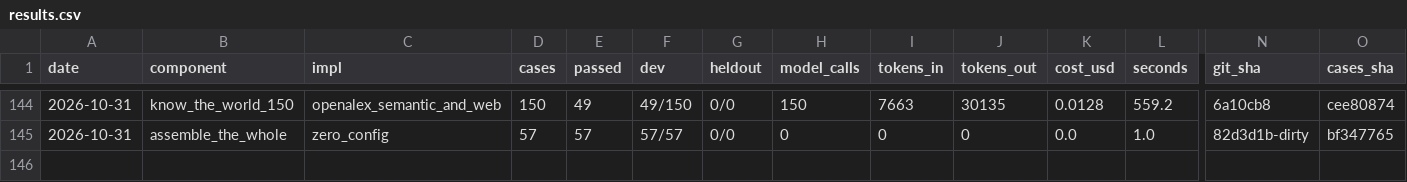
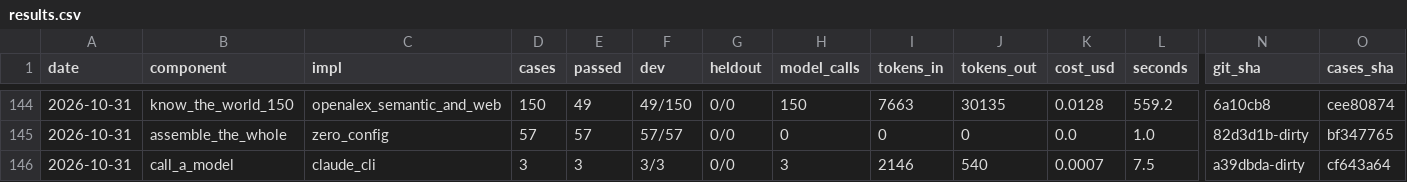
Before and after one commit to SpiritualData/ai-hub-of-hubs-structure, a CSV file: esoi/results.csv, drawn as a sheet; only a part is shown, gaps mark what is left out; rows hold the shown columns only; the diff names each change by its address in the sheet, - before the commit and + after, or states it on an @@ line.

```diff
--- a/esoi/results.csv
+++ b/esoi/results.csv
+row 146: 2026-10-31 | call_a_model | claude_cli | 3 | 3 | 3/3 | 0/0 | 3 | 2146 | 540 | 0.0007 | 7.5 | a39dbda-dirty | cf643a64
```
Also changed, not shown: esoi/implementations.csv, esoi/per_case.csv, 20 other files.
